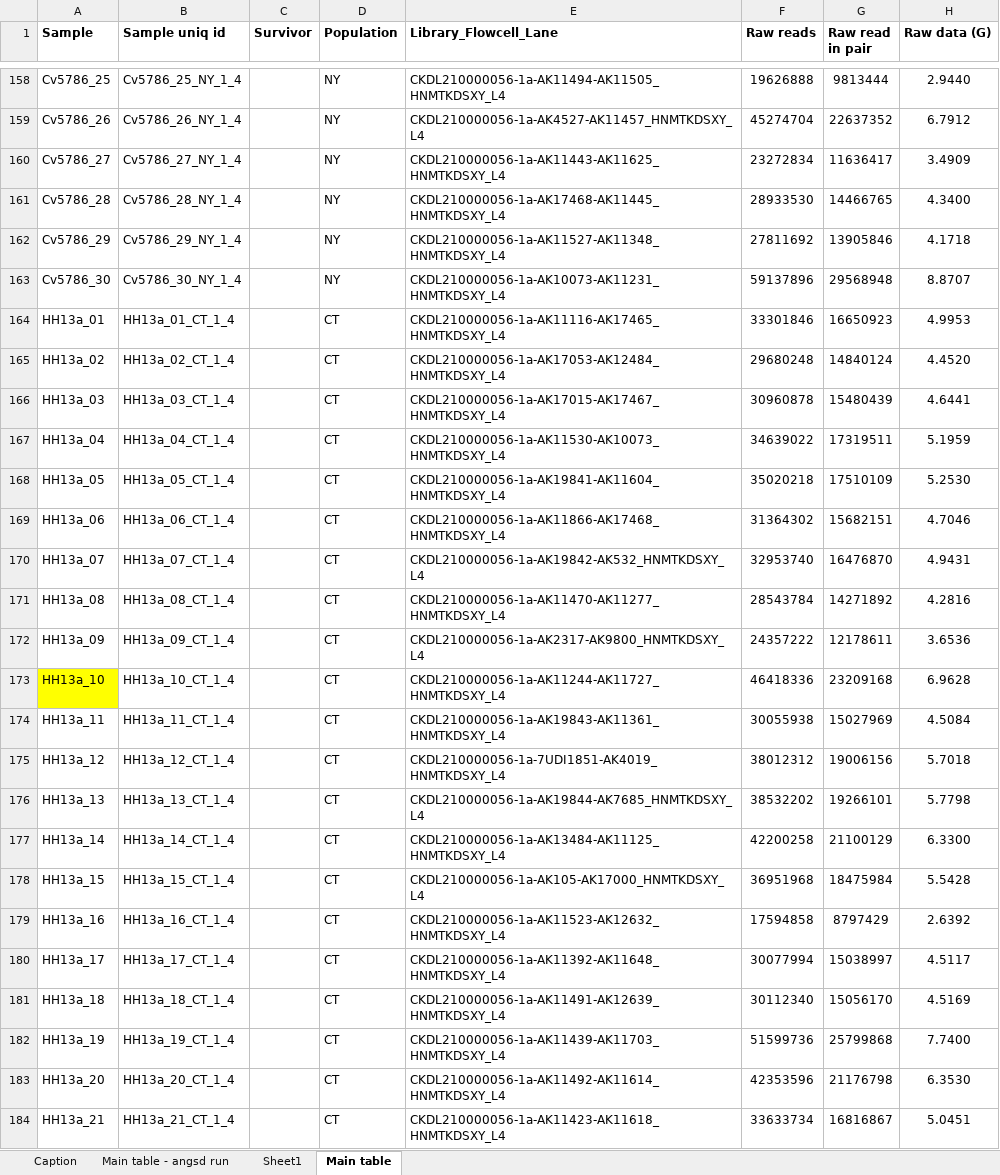
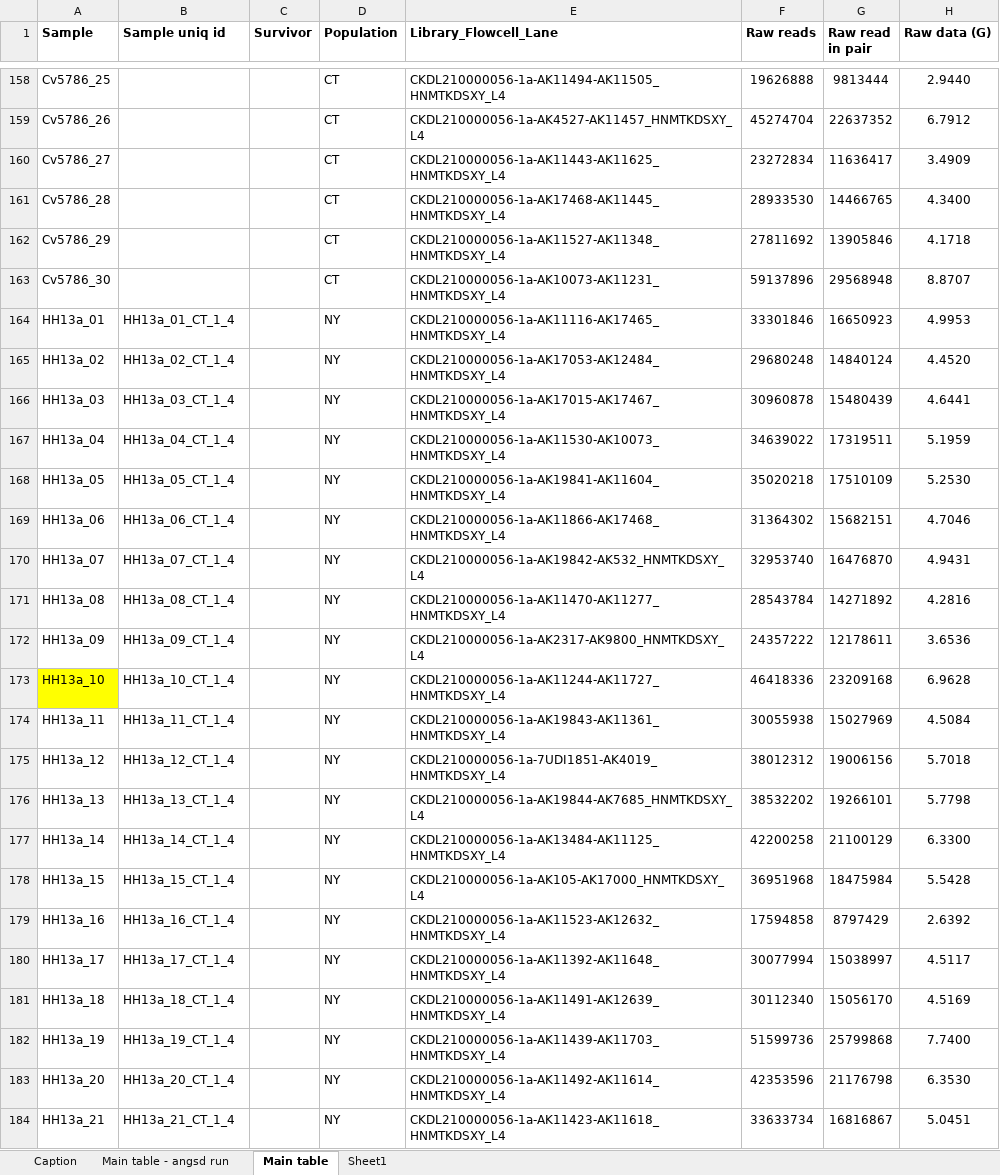
Before and after one commit to hzz0024/HG_Code_Bay, an Excel workbook: DelBay_summary/DelBay20_summary_final.xlsx, sheet Main table, drawn as a sheet; only a part is shown, gaps mark what is left out; values as stored, in another font and other column widths than the file's, no borders; the diff covers the shown part only; the diff names each change by its address in the sheet, - before the commit and + after, or states it on an @@ line.

```diff
--- a/DelBay_summary/DelBay20_summary_final.xlsx (sheet Main table)
+++ b/DelBay_summary/DelBay20_summary_final.xlsx (sheet Main table)
@@ sheet tab order changed: Caption | Main table - angsd run | Main table | Sheet1 @@
-B158 (Sample uniq id): Cv5786_25_NY_1_4
+B158 (Sample uniq id): (empty)
-D158:D163 (Population): NY
+D158:D163 (Population): CT
-B159 (Sample uniq id): Cv5786_26_NY_1_4
+B159 (Sample uniq id): (empty)
-B160 (Sample uniq id): Cv5786_27_NY_1_4
+B160 (Sample uniq id): (empty)
-B161 (Sample uniq id): Cv5786_28_NY_1_4
+B161 (Sample uniq id): (empty)
-B162 (Sample uniq id): Cv5786_29_NY_1_4
+B162 (Sample uniq id): (empty)
-B163 (Sample uniq id): Cv5786_30_NY_1_4
+B163 (Sample uniq id): (empty)
-D164:D184 (Population): CT
+D164:D184 (Population): NY
```
Also changed, not shown: 112 edited cells elsewhere in this sheet, sheet Main table - angsd run, sheet Sheet1, charts or pictures, DelBay_summary/DelBay19_summary_final.xlsx, 43 other files.
